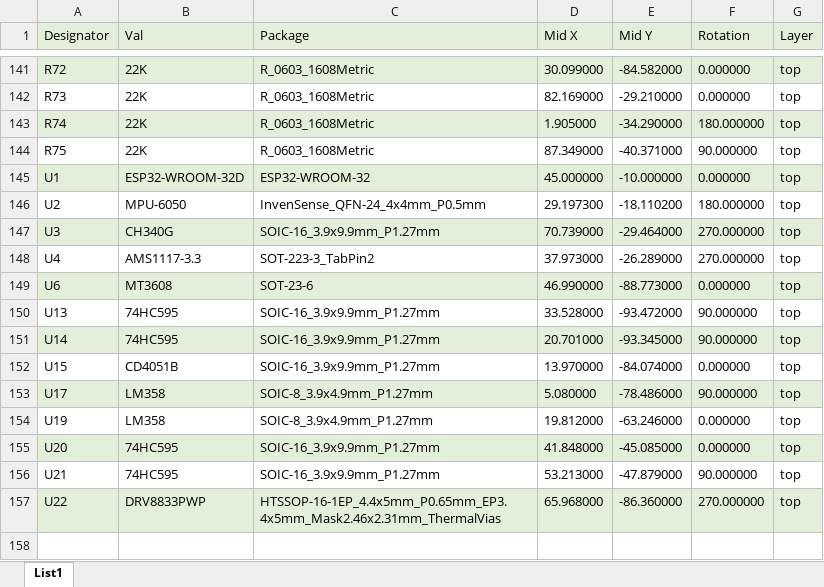
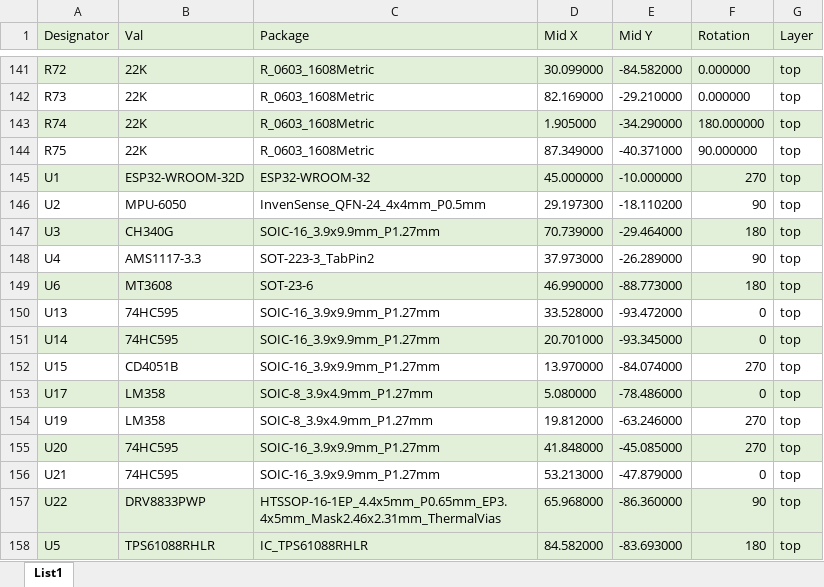
Before and after one commit to Vedatori/TrackJet, an Excel workbook: Hardware/TrackJet_H01/Centroid.xlsx, sheet List1, drawn as a sheet; only a part is shown, gaps mark what is left out; values as stored, in another font and other column widths than the file's, no borders; the diff covers the shown part only; the diff names each change by its address in the sheet, - before the commit and + after, or states it on an @@ line.

```diff
--- a/Hardware/TrackJet_H01/Centroid.xlsx (sheet List1)
+++ b/Hardware/TrackJet_H01/Centroid.xlsx (sheet List1)
-F145 (Rotation): 0.000000
+F145 (Rotation): 270
-F146 (Rotation): 180.000000
+F146 (Rotation): 90
-F147 (Rotation): 270.000000
+F147 (Rotation): 180
-F148 (Rotation): 270.000000
+F148 (Rotation): 90
-F149 (Rotation): 0.000000
+F149 (Rotation): 180
-F150:F151 (Rotation): 90.000000
+F150:F151 (Rotation): 0
-F152 (Rotation): 0.000000
+F152 (Rotation): 270
-F153 (Rotation): 90.000000
+F153 (Rotation): 0
-F154:F155 (Rotation): 0.000000
+F154:F155 (Rotation): 270
-F156 (Rotation): 90.000000
+F156 (Rotation): 0
-F157 (Rotation): 270.000000
+F157 (Rotation): 90
+row 158: U5 | TPS61088RHLR | IC_TPS61088RHLR | 84.582000 | -83.693000 | 180 | top
```
Also changed, not shown: 9 edited cells elsewhere in this sheet, Hardware/TrackJet_H01/BOM.xlsx, 5 other files.
